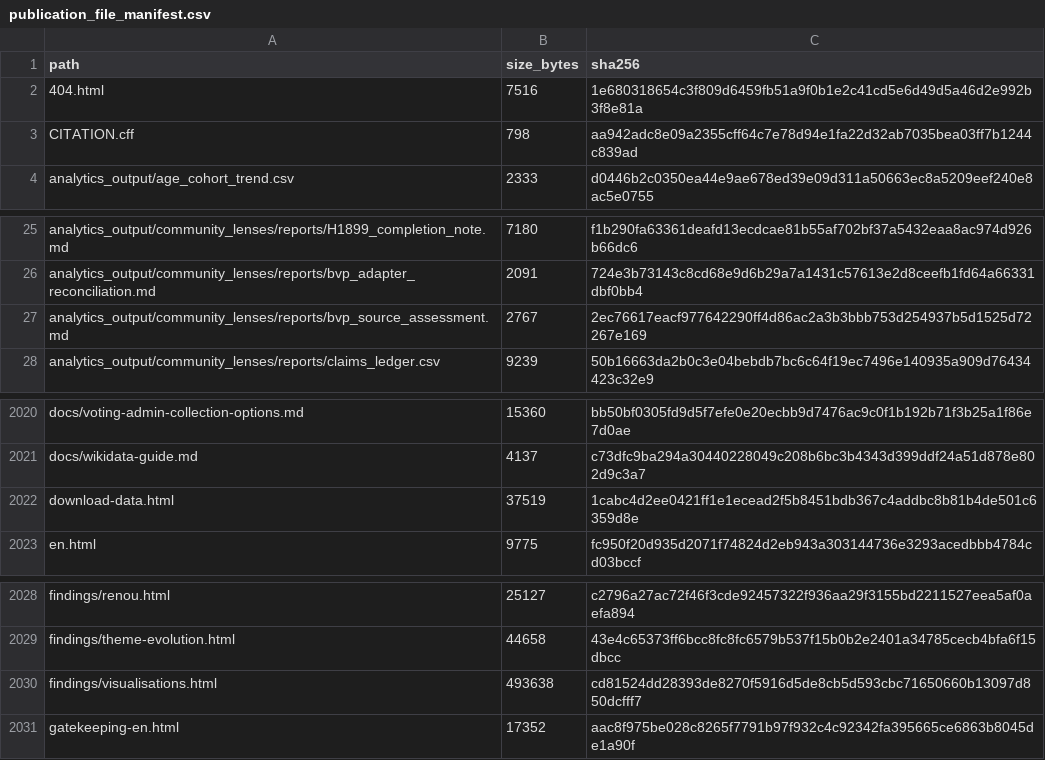
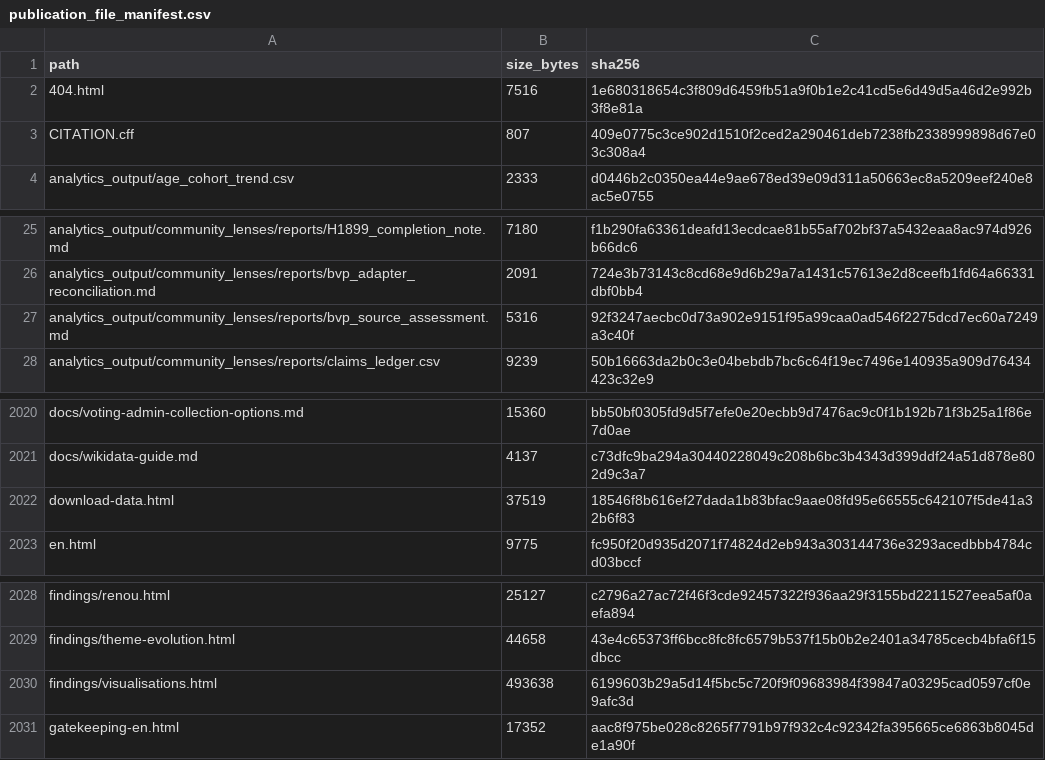
Before and after one commit to gasyoun/IndologyScholars, a CSV file: analytics_output/publication_file_manifest.csv, drawn as a sheet; only a part is shown, gaps mark what is left out.

```diff
--- a/analytics_output/publication_file_manifest.csv
+++ b/analytics_output/publication_file_manifest.csv
@@ -2,3 +2,3 @@ path,size_bytes,sha256
 404.html,7516,1e680318654c3f809d6459fb51a9f0b1e2c41cd5e6d49d5a46d2e992b3f8e81a
-CITATION.cff,798,aa942adc8e09a2355cff64c7e78d94e1fa22d32ab7035bea03ff7b1244c839ad
+CITATION.cff,807,409e0775c3ce902d1510f2ced2a290461deb7238fb2338999898d67e03c308a4
 analytics_output/age_cohort_trend.csv,2333,d0446b2c0350ea44e9ae678ed39e09d311a50663ec8a5209eef240e8ac5e0755
@@ -26,3 +26,3 @@ analytics_output/community_lenses/reports/H1899_completion_note.md,7180,f1b290fa
 analytics_output/community_lenses/reports/bvp_adapter_reconciliation.md,2091,724e3b73143c8cd68e9d6b29a7a1431c57613e2d8ceefb1fd64a66331dbf0bb4
-analytics_output/community_lenses/reports/bvp_source_assessment.md,2767,2ec76617eacf977642290ff4d86ac2a3b3bbb753d254937b5d1525d72267e169
+analytics_output/community_lenses/reports/bvp_source_assessment.md,5316,92f3247aecbc0d73a902e9151f95a99caa0ad546f2275dcd7ec60a7249a3c40f
 analytics_output/community_lenses/reports/claims_ledger.csv,9239,50b16663da2b0c3e04bebdb7bc6c64f19ec7496e140935a909d76434423c32e9
@@ -2021,3 +2021,3 @@ docs/voting-admin-collection-options.md,15360,bb50bf0305fd9d5f7efe0e20ecbb9d7476
 docs/wikidata-guide.md,4137,c73dfc9ba294a30440228049c208b6bc3b4343d399ddf24a51d878e802d9c3a7
-download-data.html,37519,1cabc4d2ee0421ff1e1ecead2f5b8451bdb367c4addbc8b81b4de501c6359d8e
+download-data.html,37519,18546f8b616ef27dada1b83bfac9aae08fd95e66555c642107f5de41a32b6f83
 en.html,9775,fc950f20d935d2071f74824d2eb943a303144736e3293acedbbb4784cd03bccf
@@ -2029,3 +2029,3 @@ findings/renou.html,25127,c2796a27ac72f46f3cde92457322f936aa29f3155bd2211527eea5
 findings/theme-evolution.html,44658,43e4c65373ff6bcc8fc8fc6579b537f15b0b2e2401a34785cecb4bfa6f15dbcc
-findings/visualisations.html,493638,cd81524dd28393de8270f5916d5de8cb5d593cbc71650660b13097d850dcfff7
+findings/visualisations.html,493638,6199603b29a5d14f5bc5c720f9f09683984f39847a03295cad0597cf0e9afc3d
 gatekeeping-en.html,17352,aac8f975be028c8265f7791b97f932c4c92342fa395665ce6863b8045de1a90f
```
Also changed, not shown: 5 other files.
